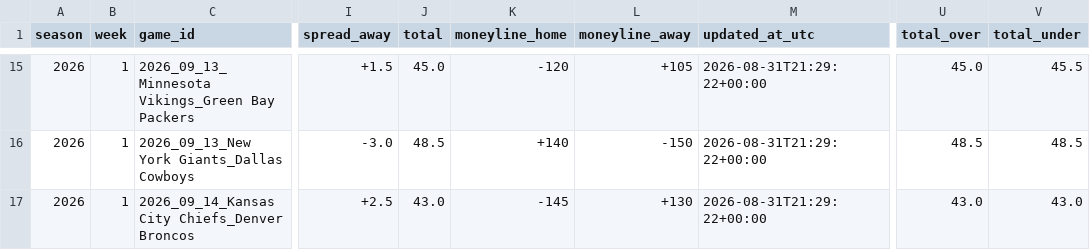
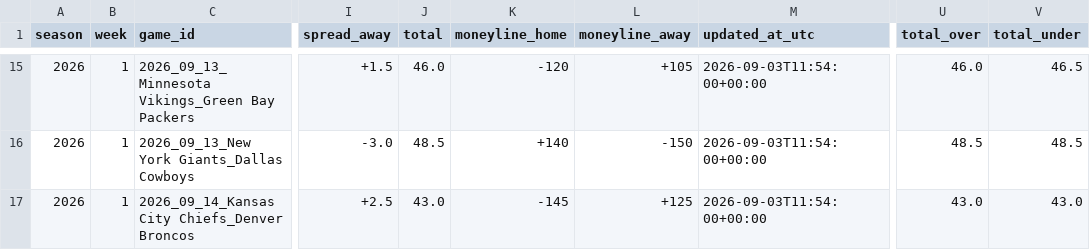
Before and after one commit to Clownworldenjoyer76/nikki_and_mat_bets, a CSV file: docs/data/weekly/latest.csv, drawn as a sheet; only a part is shown, gaps mark what is left out; the diff covers the shown part only; the diff names each change by its address in the sheet, - before the commit and + after, or states it on an @@ line.

```diff
--- a/docs/data/weekly/latest.csv
+++ b/docs/data/weekly/latest.csv
-J15 (total): 45.0
+J15 (total): 46.0
-M15:M17 (updated_at_utc): 2026-08-31T21:29:22+00:00
+M15:M17 (updated_at_utc): 2026-09-03T11:54:00+00:00
-U15 (total_over): 45.0
+U15 (total_over): 46.0
-V15 (total_under): 45.5
+V15 (total_under): 46.5
-L17 (moneyline_away): +130
+L17 (moneyline_away): +125
```
Also changed, not shown: 43 edited cells elsewhere in this file, docs/data/weekly/2026_wk01_odds.csv.
